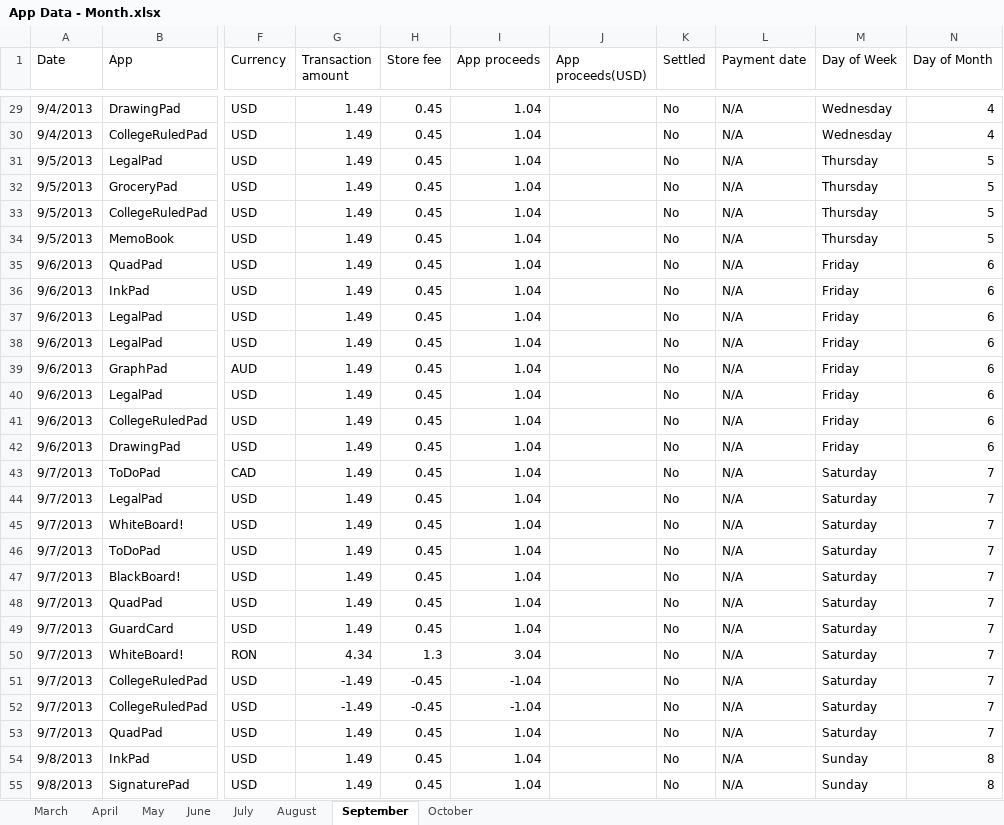
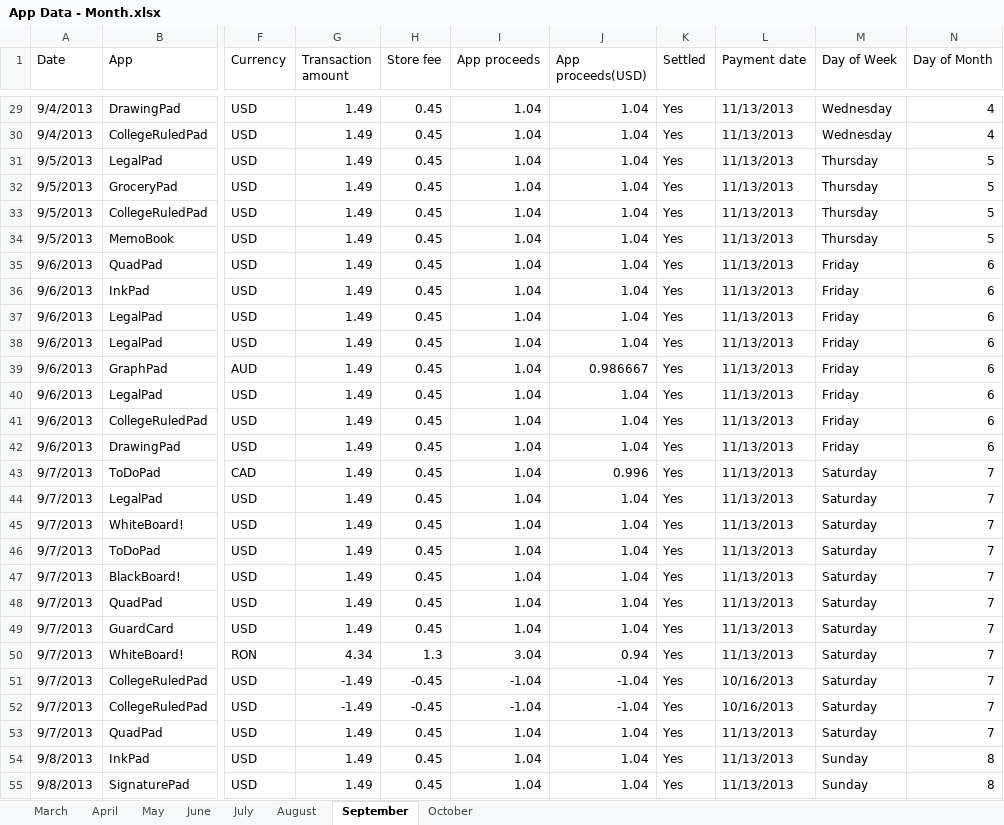
Before and after one commit to DragonRider0o0/CS-479R-Project, an Excel workbook: App Data - Month.xlsx, sheet September, drawn as a sheet; only a part is shown, gaps mark what is left out; values as stored, in another font and other column widths than the file's, no cell formats; the diff covers the shown part only; the diff names each change by its address in the sheet, - before the commit and + after, or states it on an @@ line.

```diff
--- a/App Data - Month.xlsx (sheet September)
+++ b/App Data - Month.xlsx (sheet September)
-J29:J38 (App proceeds(USD)): (empty)
+J29:J38 (App proceeds(USD)): 1.04
-K29:K55 (Settled): No
+K29:K55 (Settled): Yes
-L29:L50 (Payment date): N/A
+L29:L50 (Payment date): 11/13/2013
-J39 (App proceeds(USD)): (empty)
+J39 (App proceeds(USD)): 0.986667
-J40:J42 (App proceeds(USD)): (empty)
+J40:J42 (App proceeds(USD)): 1.04
-J43 (App proceeds(USD)): (empty)
+J43 (App proceeds(USD)): 0.996
-J44:J49 (App proceeds(USD)): (empty)
+J44:J49 (App proceeds(USD)): 1.04
-J50 (App proceeds(USD)): (empty)
+J50 (App proceeds(USD)): 0.94
-J51:J52 (App proceeds(USD)): (empty)
+J51:J52 (App proceeds(USD)): -1.04
-L51:L52 (Payment date): N/A
+L51:L52 (Payment date): 10/16/2013
-J53:J55 (App proceeds(USD)): (empty)
+J53:J55 (App proceeds(USD)): 1.04
-L53:L55 (Payment date): N/A
+L53:L55 (Payment date): 11/13/2013
```
Also changed, not shown: 537 edited cells elsewhere in this sheet, cell formats, formulas that keep their value, App Data - Clean.xlsx.
